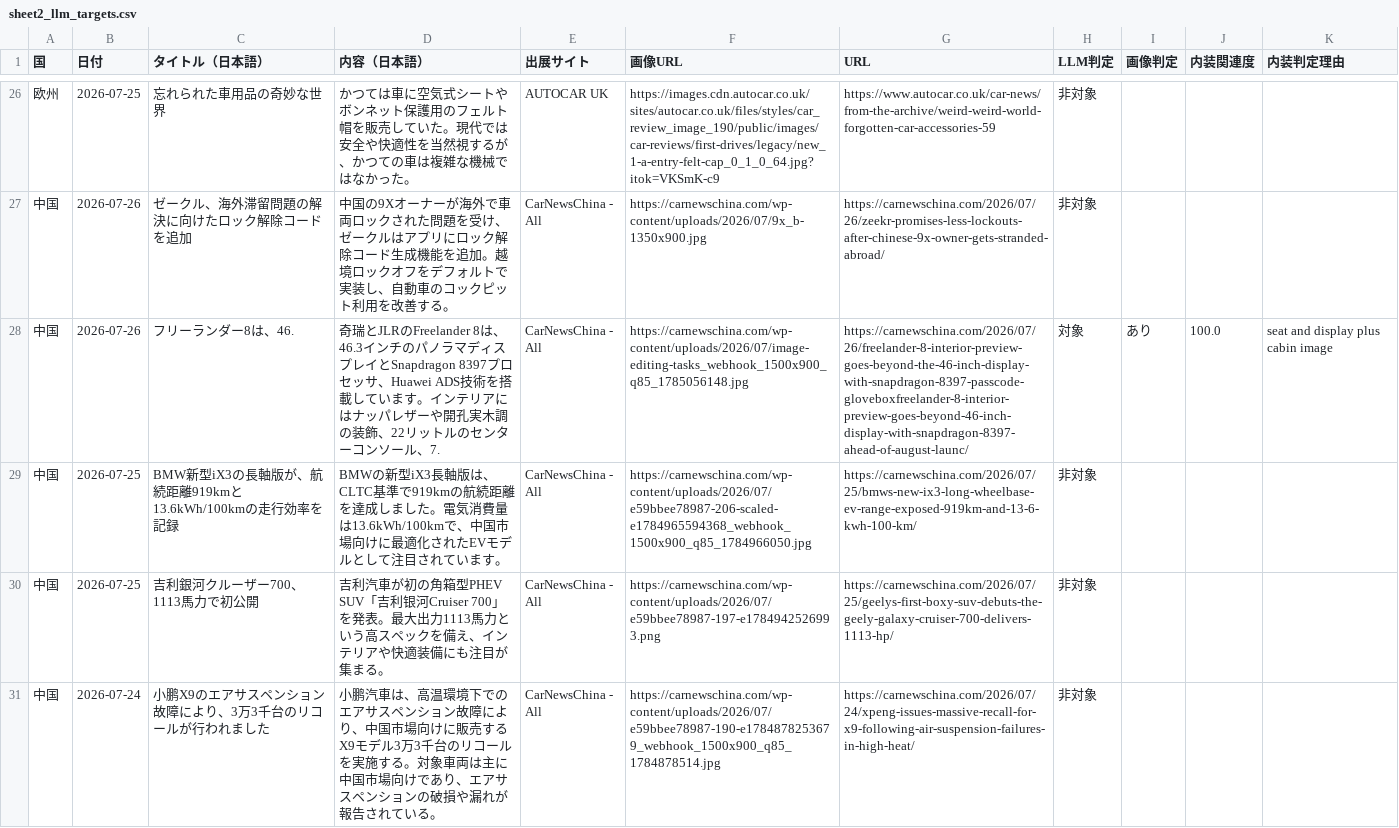
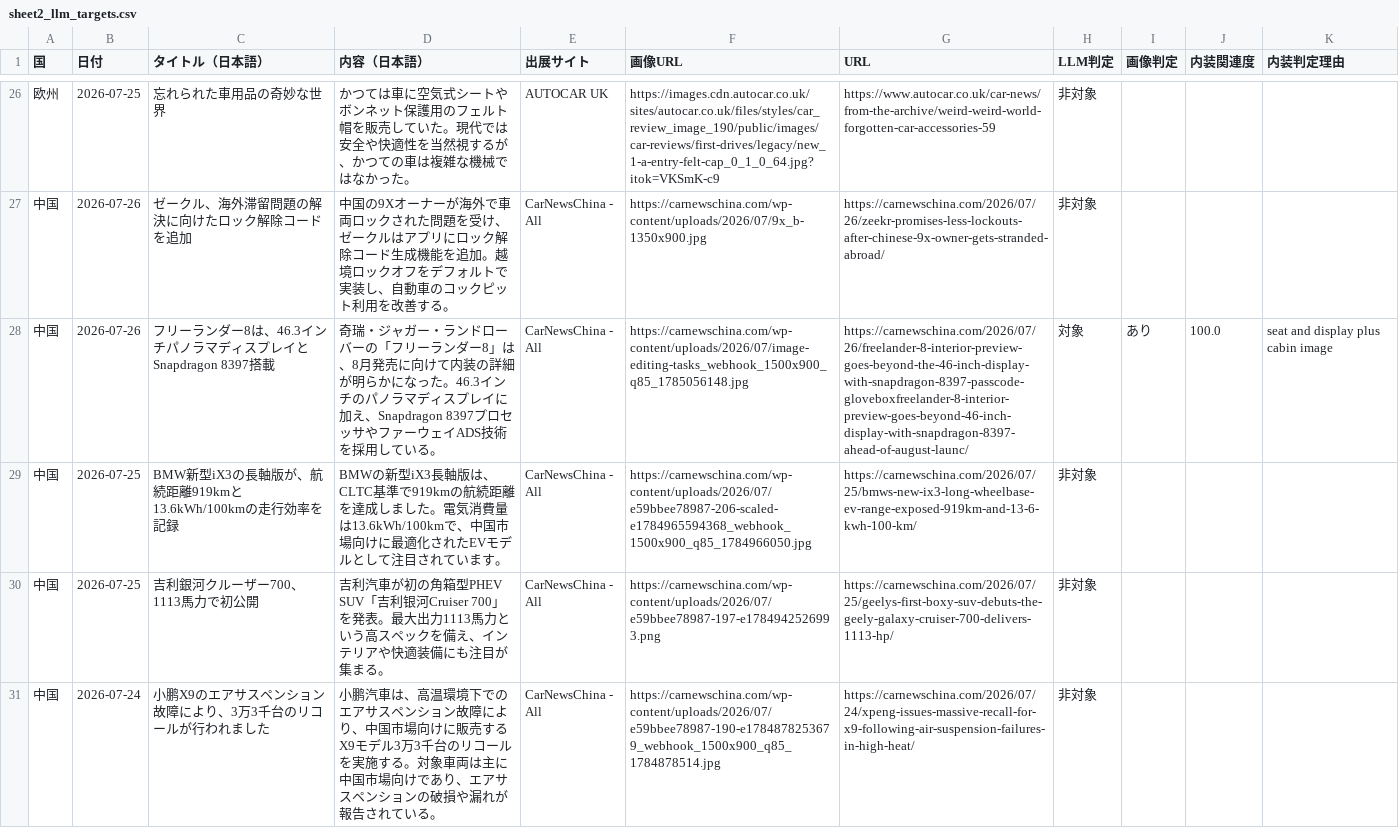
Before and after one commit to naiso1/DailyNews, a CSV file: ニュース収集/sheet2_llm_targets.csv, drawn as a sheet; only a part is shown, gaps mark what is left out; the diff names each change by its address in the sheet, - before the commit and + after, or states it on an @@ line.

```diff
--- a/ニュース収集/sheet2_llm_targets.csv
+++ b/ニュース収集/sheet2_llm_targets.csv
-C28 (タイトル（日本語）): フリーランダー8は、46.
+C28 (タイトル（日本語）): フリーランダー8は、46.3インチパノラマディスプレイとSnapdragon 8397搭載
-D28 (内容（日本語）): 奇瑞とJLRのFreelander 8は、46.3インチのパノラマディスプレイとSnapdragon 8397プロセッサ、Huawei ADS技術を搭載しています。インテリアにはナッパレザーや開孔実木調の装飾、22リットルのセンターコンソール、7.
+D28 (内容（日本語）): 奇瑞・ジャガー・ランドローバーの「フリーランダー8」は、8月発売に向けて内装の詳細が明らかになった。46.3インチのパノラマディスプレイに加え、Snapdragon 8397プロセッサやファーウェイADS技術を採用している。
```
Also changed, not shown: 3 other files.
